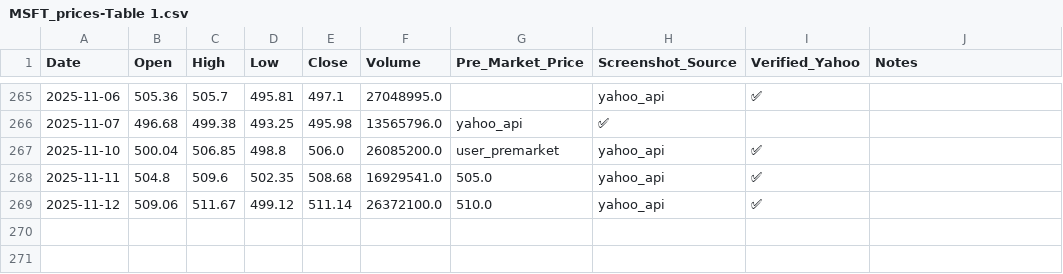
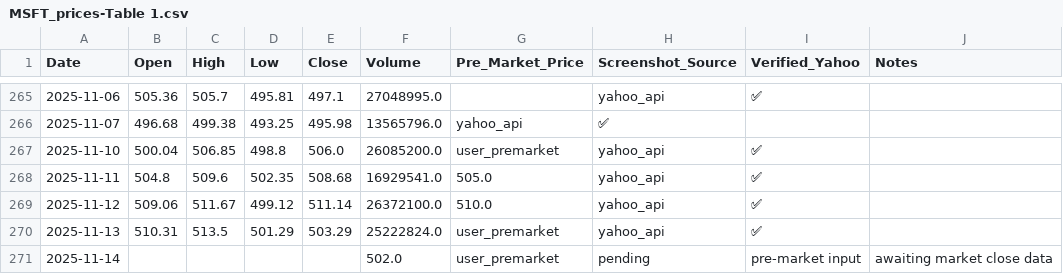
Before and after one commit to jaysean1/investment, a CSV file: 03_prices_all/MSFT_prices-Table 1.csv, drawn as a sheet; only a part is shown, gaps mark what is left out.

```diff
--- a/03_prices_all/MSFT_prices-Table 1.csv
+++ b/03_prices_all/MSFT_prices-Table 1.csv
@@ -269 +269,3 @@ Date,Open,High,Low,Close,Volume,Pre_Market_Price,Screenshot_Source,Verified_Yaho
 2025-11-12,509.06,511.67,499.12,511.14,26372100.0,510.0,yahoo_api,✅,
+2025-11-13,510.31,513.5,501.29,503.29,25222824.0,user_premarket,yahoo_api,✅,
+2025-11-14,,,,,502.0,user_premarket,pending,pre-market input, awaiting market close data
```
Also changed, not shown: 03_prices_all/GLD_prices-Table 1.csv, 03_prices_all/QQQ_prices-Table 1.csv, 4 other files.
